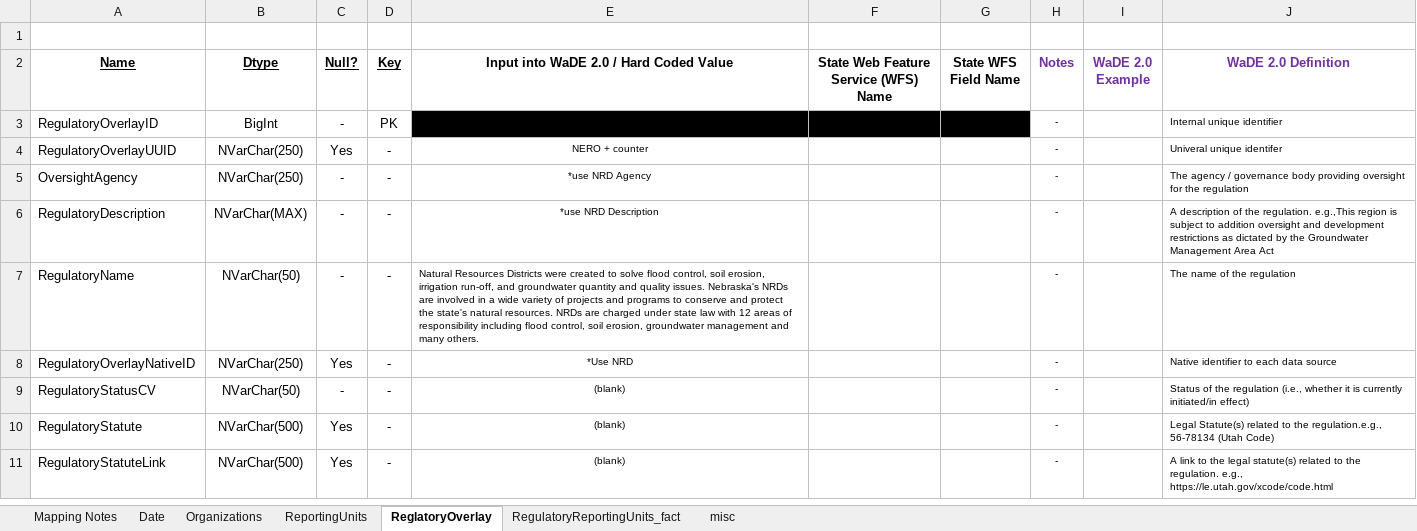
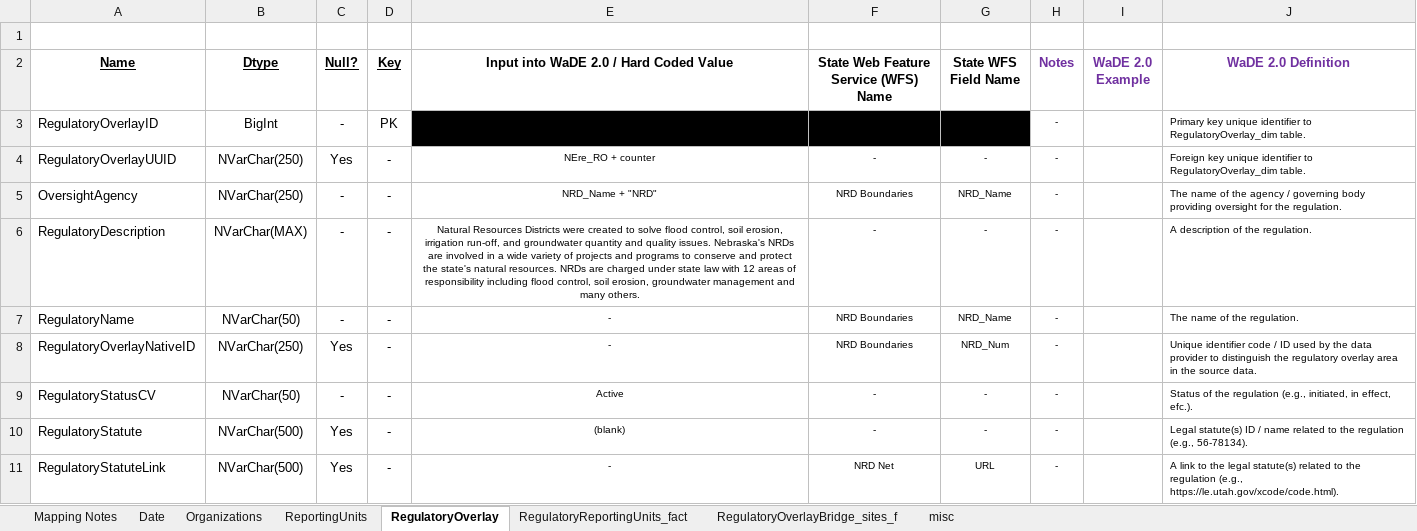
Before and after one commit to WSWCWaterDataExchange/MappingStatesDataToWaDE2.0, an Excel workbook: Nebraska/Regulatory/NE_RegulatoryInfo Schema Mapping to WaDE_QA.xlsx, sheet RegulatoryOverlay, drawn as a sheet; only a part is shown; values as stored, in another font and other column widths than the file's, no borders; the diff covers the shown part only; the diff names each change by its address in the sheet, - before the commit and + after, or states it on an @@ line.

Commit message:
NE reg data.
NE reg data.

```diff
--- a/Nebraska/Regulatory/NE_RegulatoryInfo Schema Mapping to WaDE_QA.xlsx (sheet RegulatoryOverlay)
+++ b/Nebraska/Regulatory/NE_RegulatoryInfo Schema Mapping to WaDE_QA.xlsx (sheet RegulatoryOverlay)
-sheet tab: ReglatoryOverlay
+sheet tab: RegulatoryOverlay
+sheet tab: RegulatoryOverlayBridge_sites_f
-J3 (WaDE 2.0 Definition): Internal unique identifier
+J3 (WaDE 2.0 Definition): Primary key unique identifier to RegulatoryOverlay_dim table.
-E4: NERO + counter
+E4: NEre_RO + counter
-F4: (empty)
+F4: -
-G4 (State WFS Field Name): (empty)
+G4 (State WFS Field Name): -
-J4 (WaDE 2.0 Definition): Univeral unique identifer
+J4 (WaDE 2.0 Definition): Foreign key unique identifier to RegulatoryOverlay_dim table.
-E5: *use NRD Agency
+E5: NRD_Name + "NRD"
-F5: (empty)
+F5: NRD Boundaries
-G5 (State WFS Field Name): (empty)
+G5 (State WFS Field Name): NRD_Name
-J5 (WaDE 2.0 Definition): The agency / governance body providing oversight for the regulation
+J5 (WaDE 2.0 Definition): The name of the agency / governing body providing oversight for the regulation.
-E6: *use NRD Description
+E6: Natural Resources Districts were created to solve flood control, soil erosion, irrigation run-off, and groundwater quantity and quality issues. Nebraska's NRDs are involved in a wide variety of projects and programs to conserve and protect the state's natural resources. NRDs are charged under state law with 12 areas of responsibility including flood control, soil erosion, groundwater management and many others.
-F6: (empty)
+F6: -
-G6 (State WFS Field Name): (empty)
+G6 (State WFS Field Name): -
-J6 (WaDE 2.0 Definition): …the regulation. e.g.,This region is subject to addition oversight and development restrictions as dictated by the Groundwater Management Area Act
+J6 (WaDE 2.0 Definition): …the regulation.
-E7: Natural Resources Districts were created to solve flood control, soil erosion, irrigation run-off, and groundwater quantity and quality issues. Nebraska's NRDs are involved in a wide variety of projects and programs to conserve and protect the state's natural resources. NRDs are charged under state law with 12 areas of responsibility including flood control, soil erosion, groundwater management and many others.
+E7: -
-E7 alignment: left
+E7 alignment: center
-F7:F8: (empty)
+F7:F8: NRD Boundaries
-G7 (State WFS Field Name): (empty)
+G7 (State WFS Field Name): NRD_Name
-J7 (WaDE 2.0 Definition): The name of the regulation
+J7 (WaDE 2.0 Definition): The name of the regulation.
-E8: *Use NRD
+E8: -
-G8 (State WFS Field Name): (empty)
+G8 (State WFS Field Name): NRD_Num
-J8 (WaDE 2.0 Definition): Native identifier to each data source
+J8 (WaDE 2.0 Definition): Unique identifier code / ID used by the data provider to distinguish the regulatory overlay area in the source data.
-E9: (blank)
+E9: Active
-F9:F10: (empty)
+F9:F10: -
-G9:G10 (State WFS Field Name): (empty)
+G9:G10 (State WFS Field Name): -
-J9 (WaDE 2.0 Definition): …the regulation (i.e., whether it is currently initiated/in effect)
+J9 (WaDE 2.0 Definition): …the regulation (e.g., initiated, in effect, efc.).
-J10 (WaDE 2.0 Definition): Legal Statute(s) related to the regulation.e.g., 56-78134 (Utah Code)
+J10 (WaDE 2.0 Definition): Legal statute(s) ID / name related to the regulation (e.g., 56-78134).
-E11: (blank)
+E11: -
-F11: (empty)
+F11: NRD Net
-G11 (State WFS Field Name): (empty)
+G11 (State WFS Field Name): URL
-J11 (WaDE 2.0 Definition): …to the regulation. e.g., https://le.utah.gov/xcode/code.html
+J11 (WaDE 2.0 Definition): …to the regulation (e.g., https://le.utah.gov/xcode/code.html).
```
Also changed, not shown: 2 added rows, 6 edited cells and cell formats elsewhere in this sheet, sheet ReportingUnits, sheet Organizations, sheet RegulatoryReportingUnits_fact, sheet Mapping Notes, sheet Date, 41 other files.
